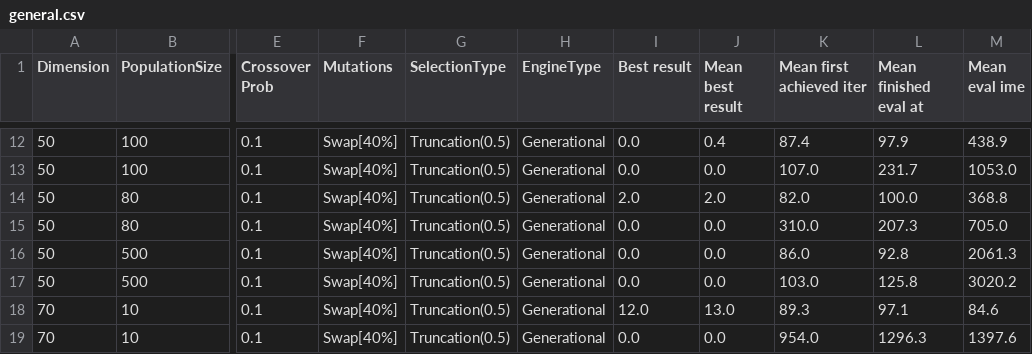
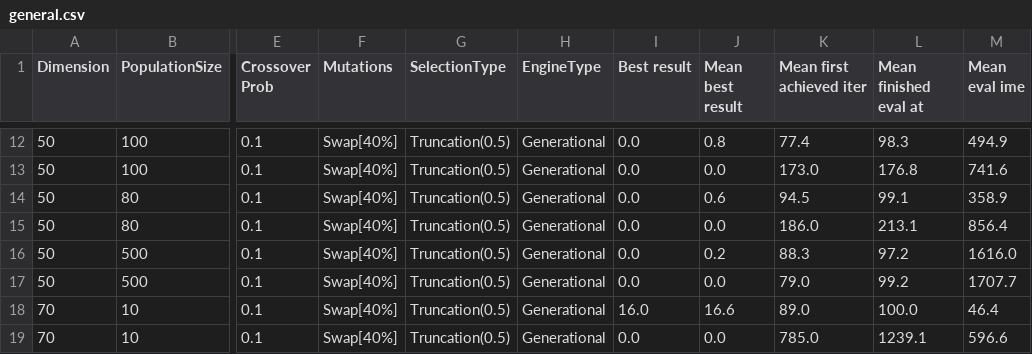
Before and after one commit to Punctuality/Evolutionary_Algorithm_ITMO_2023, a CSV file: Lab_5/results/general.csv, drawn as a sheet; only a part is shown, gaps mark what is left out; the diff covers the shown part only; the diff names each change by its address in the sheet, - before the commit and + after, or states it on an @@ line.

```diff
--- a/Lab_5/results/general.csv
+++ b/Lab_5/results/general.csv
-J12 (Mean best result): 0.4
+J12 (Mean best result): 0.8
-K12 (Mean first achieved iter): 87.4
+K12 (Mean first achieved iter): 77.4
-L12 (Mean finished eval at): 97.9
+L12 (Mean finished eval at): 98.3
-M12 (Mean eval ime): 438.9
+M12 (Mean eval ime): 494.9
-K13 (Mean first achieved iter): 107.0
+K13 (Mean first achieved iter): 173.0
-L13 (Mean finished eval at): 231.7
+L13 (Mean finished eval at): 176.8
-M13 (Mean eval ime): 1053.0
+M13 (Mean eval ime): 741.6
-I14 (Best result): 2.0
+I14 (Best result): 0.0
-J14 (Mean best result): 2.0
+J14 (Mean best result): 0.6
-K14 (Mean first achieved iter): 82.0
+K14 (Mean first achieved iter): 94.5
-L14 (Mean finished eval at): 100.0
+L14 (Mean finished eval at): 99.1
-M14 (Mean eval ime): 368.8
+M14 (Mean eval ime): 358.9
-K15 (Mean first achieved iter): 310.0
+K15 (Mean first achieved iter): 186.0
-L15 (Mean finished eval at): 207.3
+L15 (Mean finished eval at): 213.1
-M15 (Mean eval ime): 705.0
+M15 (Mean eval ime): 856.4
-J16 (Mean best result): 0.0
+J16 (Mean best result): 0.2
-K16 (Mean first achieved iter): 86.0
+K16 (Mean first achieved iter): 88.3
-L16 (Mean finished eval at): 92.8
+L16 (Mean finished eval at): 97.2
-M16 (Mean eval ime): 2061.3
+M16 (Mean eval ime): 1616.0
-K17 (Mean first achieved iter): 103.0
+K17 (Mean first achieved iter): 79.0
-L17 (Mean finished eval at): 125.8
+L17 (Mean finished eval at): 99.2
-M17 (Mean eval ime): 3020.2
+M17 (Mean eval ime): 1707.7
-I18 (Best result): 12.0
+I18 (Best result): 16.0
-J18 (Mean best result): 13.0
+J18 (Mean best result): 16.6
-K18 (Mean first achieved iter): 89.3
+K18 (Mean first achieved iter): 89.0
-L18 (Mean finished eval at): 97.1
+L18 (Mean finished eval at): 100.0
-M18 (Mean eval ime): 84.6
+M18 (Mean eval ime): 46.4
-K19 (Mean first achieved iter): 954.0
+K19 (Mean first achieved iter): 785.0
-L19 (Mean finished eval at): 1296.3
+L19 (Mean finished eval at): 1239.1
-M19 (Mean eval ime): 1397.6
+M19 (Mean eval ime): 596.6
```
Also changed, not shown: 80 edited cells elsewhere in this file, 5 other files.
